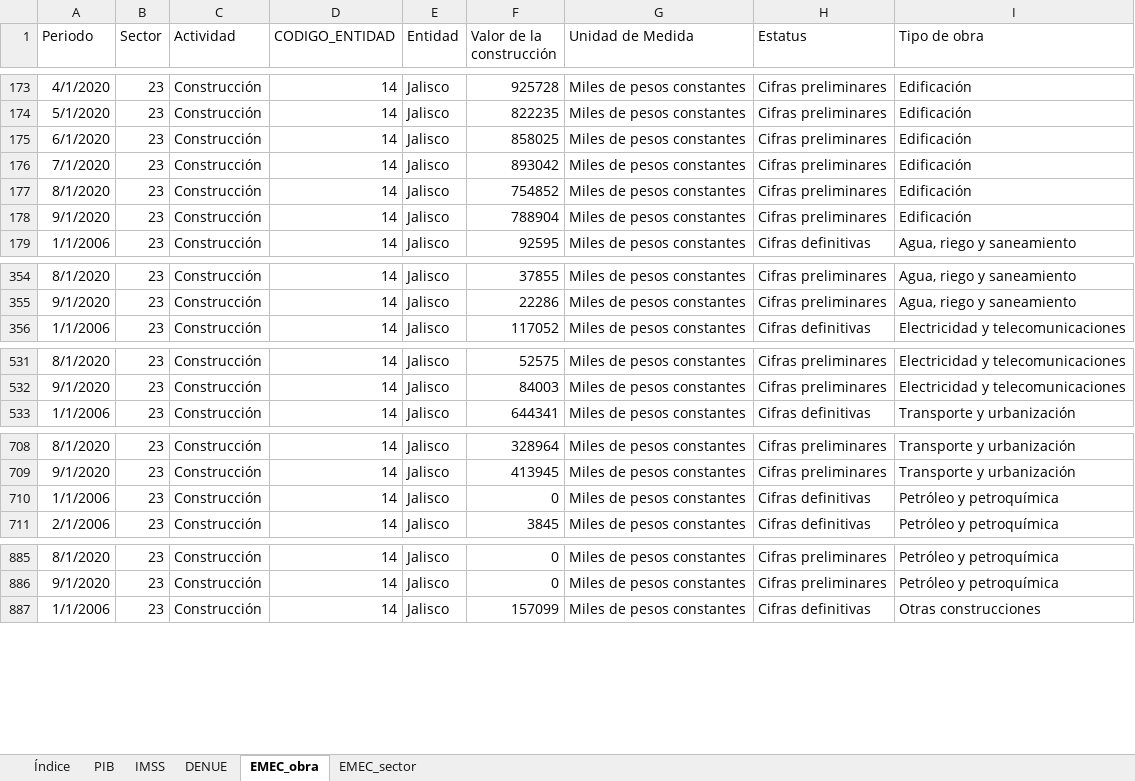
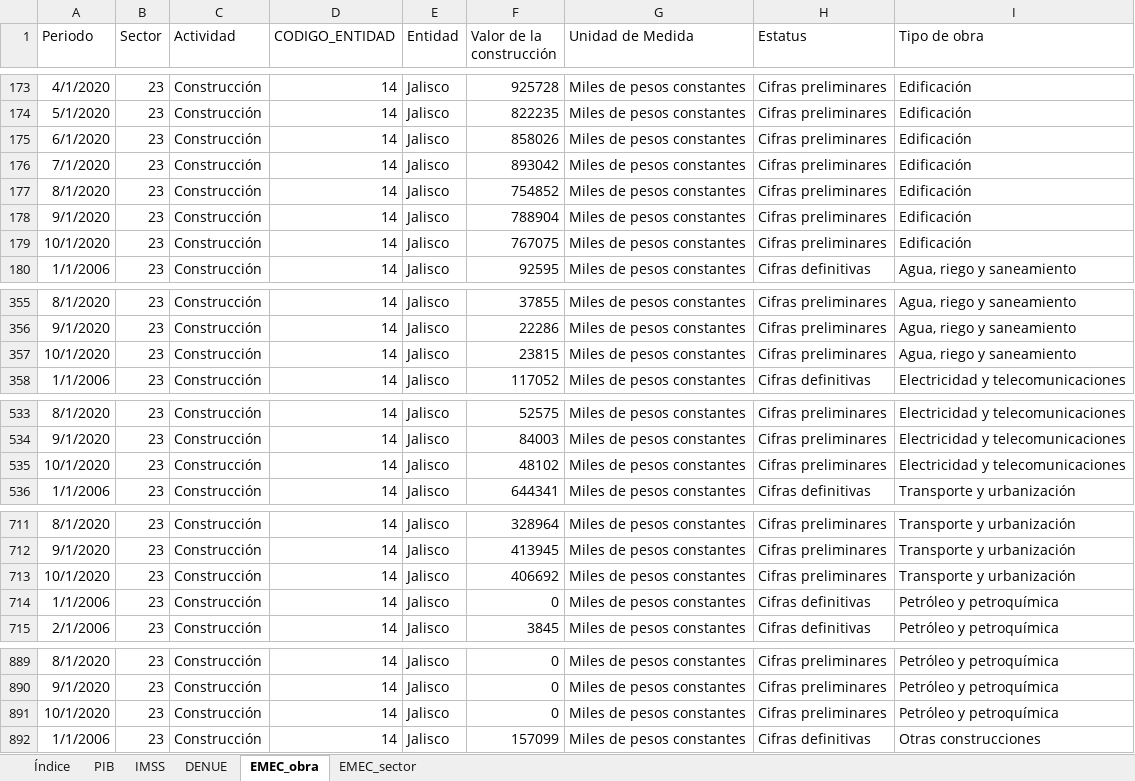
Before and after one commit to DIEEF/SEJ, an Excel workbook: sej_datos/BD_SECTOR_CONSTRUCCION.xlsx, sheet EMEC_obra, drawn as a sheet; only a part is shown, gaps mark what is left out; values as stored, in another font and other column widths than the file's, no borders; the diff covers the shown part only; the diff names each change by its address in the sheet, - before the commit and + after, or states it on an @@ line.

```diff
--- a/sej_datos/BD_SECTOR_CONSTRUCCION.xlsx (sheet EMEC_obra)
+++ b/sej_datos/BD_SECTOR_CONSTRUCCION.xlsx (sheet EMEC_obra)
-F175 (Valor de la construcción): 858025
+F175 (Valor de la construcción): 858026
+row 179: 10/1/2020 | 23 | Construcción | 14 | Jalisco | 767075 | Miles de pesos constantes | Cifras preliminares | Edificación
+row 357: 10/1/2020 | 23 | Construcción | 14 | Jalisco | 23815 | Miles de pesos constantes | Cifras preliminares | Agua, riego y saneamiento
+row 535: 10/1/2020 | 23 | Construcción | 14 | Jalisco | 48102 | Miles de pesos constantes | Cifras preliminares | Electricidad y telecomunicaciones
+row 713: 10/1/2020 | 23 | Construcción | 14 | Jalisco | 406692 | Miles de pesos constantes | Cifras preliminares | Transporte y urbanización
+row 891: 10/1/2020 | 23 | Construcción | 14 | Jalisco | 0 | Miles de pesos constantes | Cifras preliminares | Petróleo y petroquímica
```
Also changed, not shown: 1 added row and 22 edited cells elsewhere in this sheet, sheet EMEC_sector, 5 other files.
